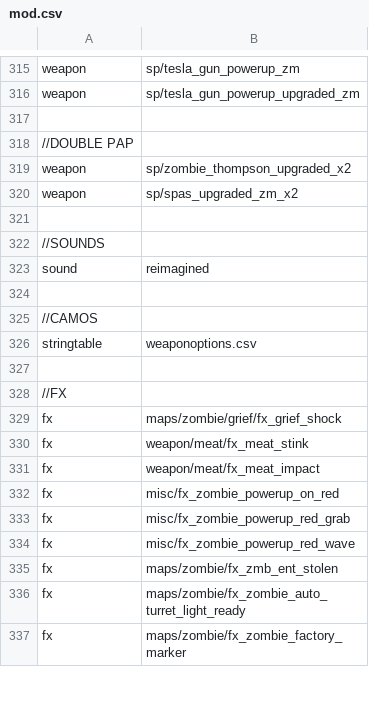
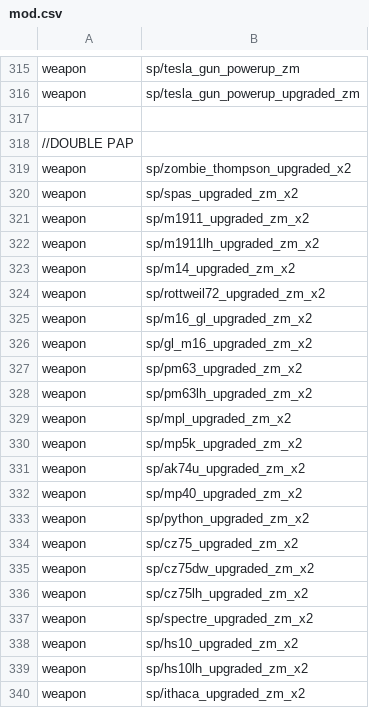
Before and after one commit to jhw2167/BO1-Reimagined-hotfitx, a CSV file: mod.csv, drawn as a sheet; only a part is shown, gaps mark what is left out; the shorter side is filled out with more unchanged rows; the diff covers the shown part only.

Commit message:
added double upgraded guns to mod.csv, prevented wonder weaps from being double Pap'd, changed hintString for Pap

```diff
--- a/mod.csv
+++ b/mod.csv
@@ -320 +320,21 @@ weapon,sp/zombie_thompson_upgraded_x2
 weapon,sp/spas_upgraded_zm_x2
+weapon,sp/m1911_upgraded_zm_x2
+weapon,sp/m1911lh_upgraded_zm_x2
+weapon,sp/m14_upgraded_zm_x2
+weapon,sp/rottweil72_upgraded_zm_x2
+weapon,sp/m16_gl_upgraded_zm_x2
+weapon,sp/gl_m16_upgraded_zm_x2
+weapon,sp/pm63_upgraded_zm_x2
+weapon,sp/pm63lh_upgraded_zm_x2
+weapon,sp/mpl_upgraded_zm_x2
+weapon,sp/mp5k_upgraded_zm_x2
+weapon,sp/ak74u_upgraded_zm_x2
+weapon,sp/mp40_upgraded_zm_x2
+weapon,sp/python_upgraded_zm_x2
+weapon,sp/cz75_upgraded_zm_x2
+weapon,sp/cz75dw_upgraded_zm_x2
+weapon,sp/cz75lh_upgraded_zm_x2
+weapon,sp/spectre_upgraded_zm_x2
+weapon,sp/hs10_upgraded_zm_x2
+weapon,sp/hs10lh_upgraded_zm_x2
+weapon,sp/ithaca_upgraded_zm_x2
```
Also changed, not shown: 31 added rows elsewhere in this file, 3 other files.
